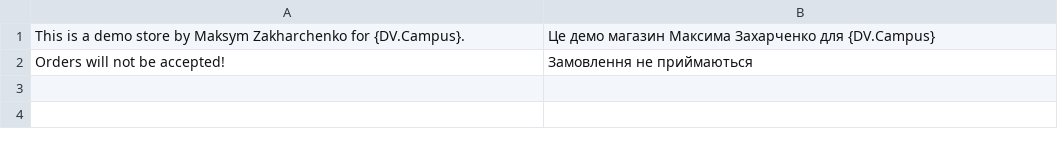
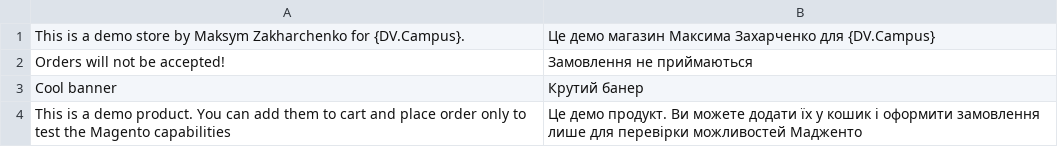
Before and after one commit to maksymzakharchenko-web/maksym-zakharchenko-magento.local, a CSV file: app/code/MaksymZ/Cms/i18n/uk_UA.csv, drawn as a sheet.

```diff
--- a/app/code/MaksymZ/Cms/i18n/uk_UA.csv
+++ b/app/code/MaksymZ/Cms/i18n/uk_UA.csv
@@ -2 +2,3 @@
 "Orders will not be accepted!","Замовлення не приймаються"
+"Cool banner","Крутий банер"
+"This is a demo product. You can add them to cart and place order only to test the Magento capabilities","Це демо продукт. Ви можете додати їх у кошик і оформити замовлення лише для перевірки можливостей Мадженто"
```
Also changed, not shown: app/code/MaksymZ/Cms/i18n/en_US.csv, 14 other files.
